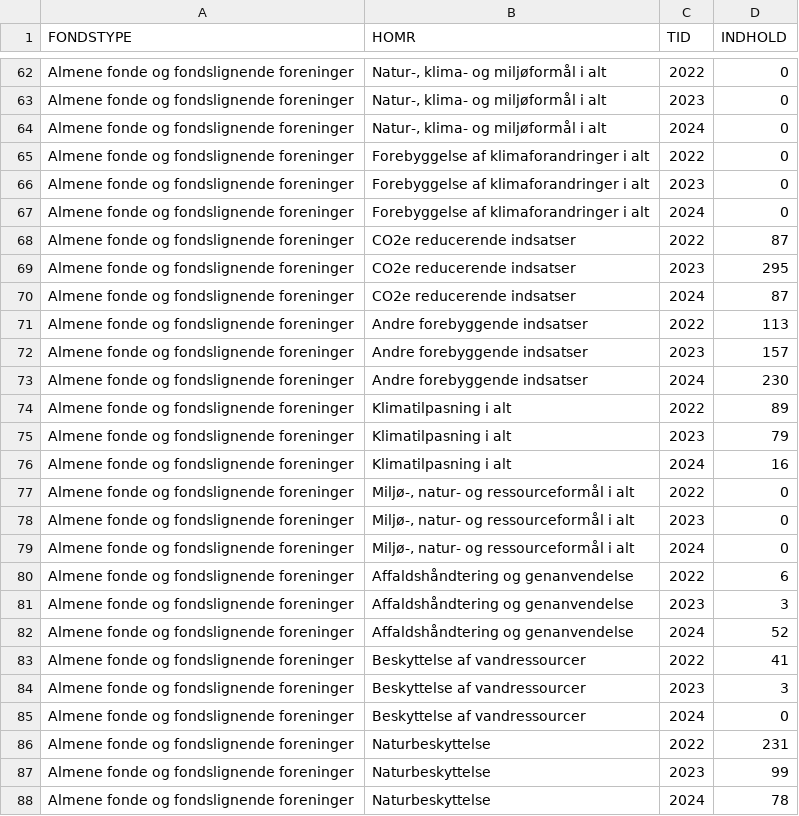
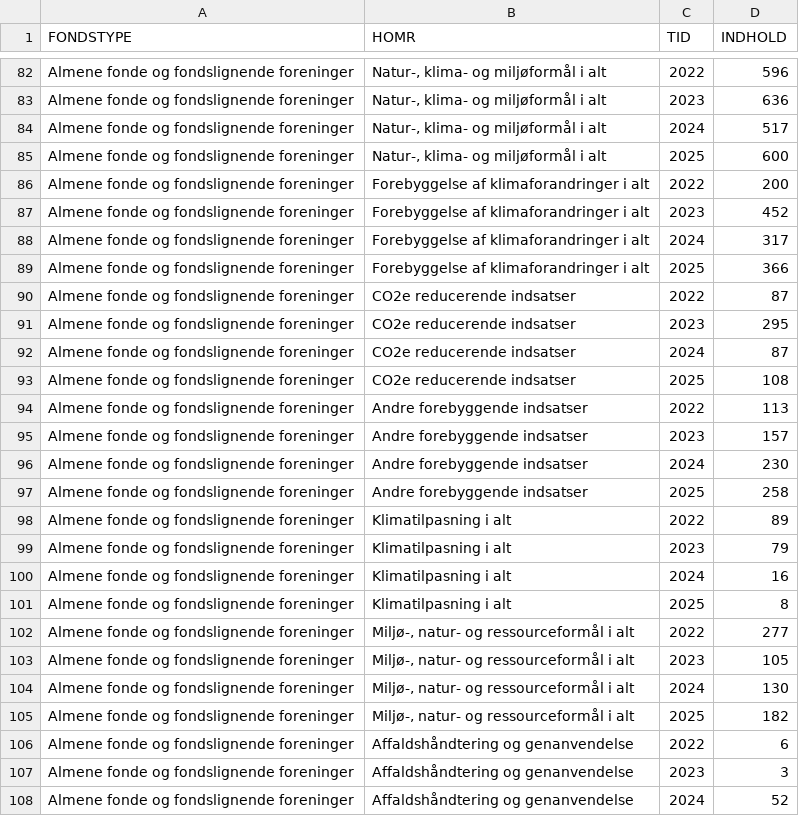
Before and after one commit to NielsKSchjoedt/groen-trepart-tracker, a CSV file: data/dst/fond19.csv, drawn as a sheet; only a part is shown, gaps mark what is left out; the shorter side is filled out with more unchanged rows; addresses are those after the commit; the diff covers the shown part only; the diff names each change by its address in the sheet, - before the commit and + after, or states it on an @@ line.

```diff
--- a/data/dst/fond19.csv
+++ b/data/dst/fond19.csv
-D82 (INDHOLD): 0
+D82 (INDHOLD): 596
-D83 (INDHOLD): 0
+D83 (INDHOLD): 636
-D84 (INDHOLD): 0
+D84 (INDHOLD): 517
+row 85: Almene fonde og fondslignende foreninger | Natur-, klima- og miljøformål i alt | 2025 | 600
-D86 (INDHOLD): 0
+D86 (INDHOLD): 200
-D87 (INDHOLD): 0
+D87 (INDHOLD): 452
-D88 (INDHOLD): 0
+D88 (INDHOLD): 317
+row 89: Almene fonde og fondslignende foreninger | Forebyggelse af klimaforandringer i alt | 2025 | 366
+row 93: Almene fonde og fondslignende foreninger | CO2e reducerende indsatser | 2025 | 108
+row 97: Almene fonde og fondslignende foreninger | Andre forebyggende indsatser | 2025 | 258
+row 101: Almene fonde og fondslignende foreninger | Klimatilpasning i alt | 2025 | 8
-D102 (INDHOLD): 0
+D102 (INDHOLD): 277
-D103 (INDHOLD): 0
+D103 (INDHOLD): 105
-D104 (INDHOLD): 0
+D104 (INDHOLD): 130
+row 105: Almene fonde og fondslignende foreninger | Miljø-, natur- og ressourceformål i alt | 2025 | 182
```
Also changed, not shown: 24 added rows and 18 edited cells elsewhere in this file, 43 other files.
